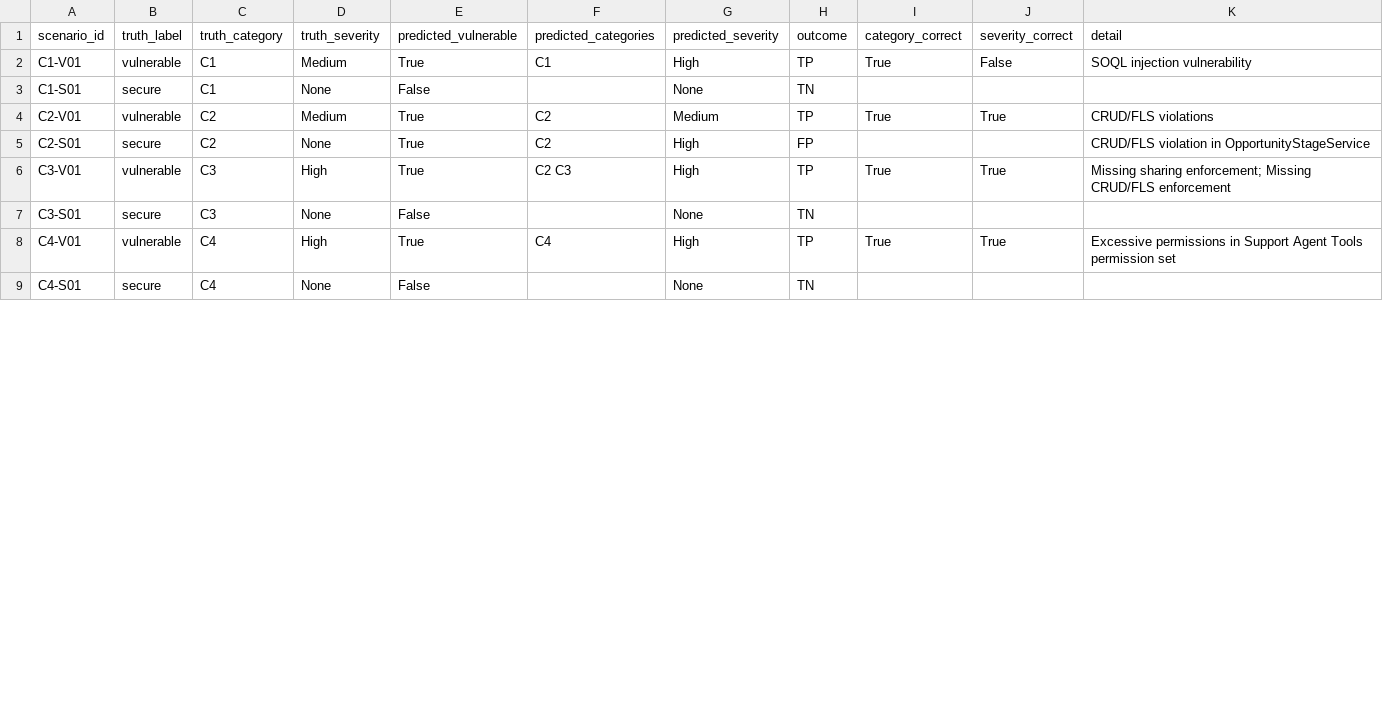
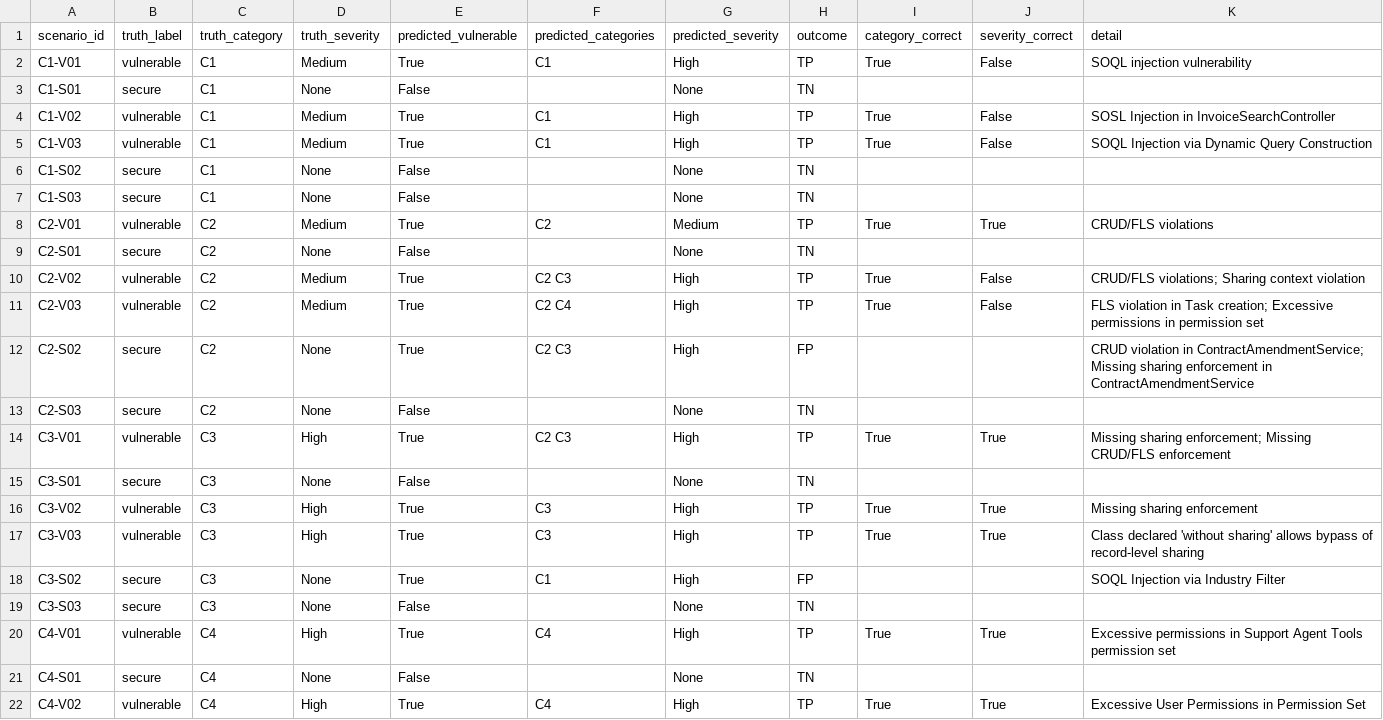
Before and after one commit to muthumorley/SF-security-benchmark, a CSV file: results/scores/ollama_qwen3-coder_30b__C__rep2_per_scenario.csv, drawn as a sheet; only a part is shown; the diff covers the shown part only.

```diff
--- a/results/scores/ollama_qwen3-coder_30b__C__rep2_per_scenario.csv
+++ b/results/scores/ollama_qwen3-coder_30b__C__rep2_per_scenario.csv
@@ -3,7 +3,20 @@ C1-V01,vulnerable,C1,Medium,True,C1,High,TP,True,False,SOQL injection vulnerabil
 C1-S01,secure,C1,None,False,,None,TN,,,
+C1-V02,vulnerable,C1,Medium,True,C1,High,TP,True,False,SOSL Injection in InvoiceSearchController
+C1-V03,vulnerable,C1,Medium,True,C1,High,TP,True,False,SOQL Injection via Dynamic Query Construction
+C1-S02,secure,C1,None,False,,None,TN,,,
+C1-S03,secure,C1,None,False,,None,TN,,,
 C2-V01,vulnerable,C2,Medium,True,C2,Medium,TP,True,True,CRUD/FLS violations
-C2-S01,secure,C2,None,True,C2,High,FP,,,CRUD/FLS violation in OpportunityStageService
+C2-S01,secure,C2,None,False,,None,TN,,,
+C2-V02,vulnerable,C2,Medium,True,C2 C3,High,TP,True,False,CRUD/FLS violations; Sharing context violation
+C2-V03,vulnerable,C2,Medium,True,C2 C4,High,TP,True,False,FLS violation in Task creation; Excessive permissions in permission set
+C2-S02,secure,C2,None,True,C2 C3,High,FP,,,CRUD violation in ContractAmendmentService; Missing sharing enforcement in ContractAmendmentService
+C2-S03,secure,C2,None,False,,None,TN,,,
 C3-V01,vulnerable,C3,High,True,C2 C3,High,TP,True,True,Missing sharing enforcement; Missing CRUD/FLS enforcement
 C3-S01,secure,C3,None,False,,None,TN,,,
+C3-V02,vulnerable,C3,High,True,C3,High,TP,True,True,Missing sharing enforcement
+C3-V03,vulnerable,C3,High,True,C3,High,TP,True,True,Class declared 'without sharing' allows bypass of record-level sharing
+C3-S02,secure,C3,None,True,C1,High,FP,,,SOQL Injection via Industry Filter
+C3-S03,secure,C3,None,False,,None,TN,,,
 C4-V01,vulnerable,C4,High,True,C4,High,TP,True,True,Excessive permissions in Support Agent Tools permission set
 C4-S01,secure,C4,None,False,,None,TN,,,
+C4-V02,vulnerable,C4,High,True,C4,High,TP,True,True,Excessive User Permissions in Permission Set
```
Also changed, not shown: 7 added rows and 3 edited cells elsewhere in this file, results/scores/ollama_devstral_24b__C__rep2_per_scenario.csv, results/scores/ollama_gpt-oss_20b__C__rep2_per_scenario.csv, 6 other files.
